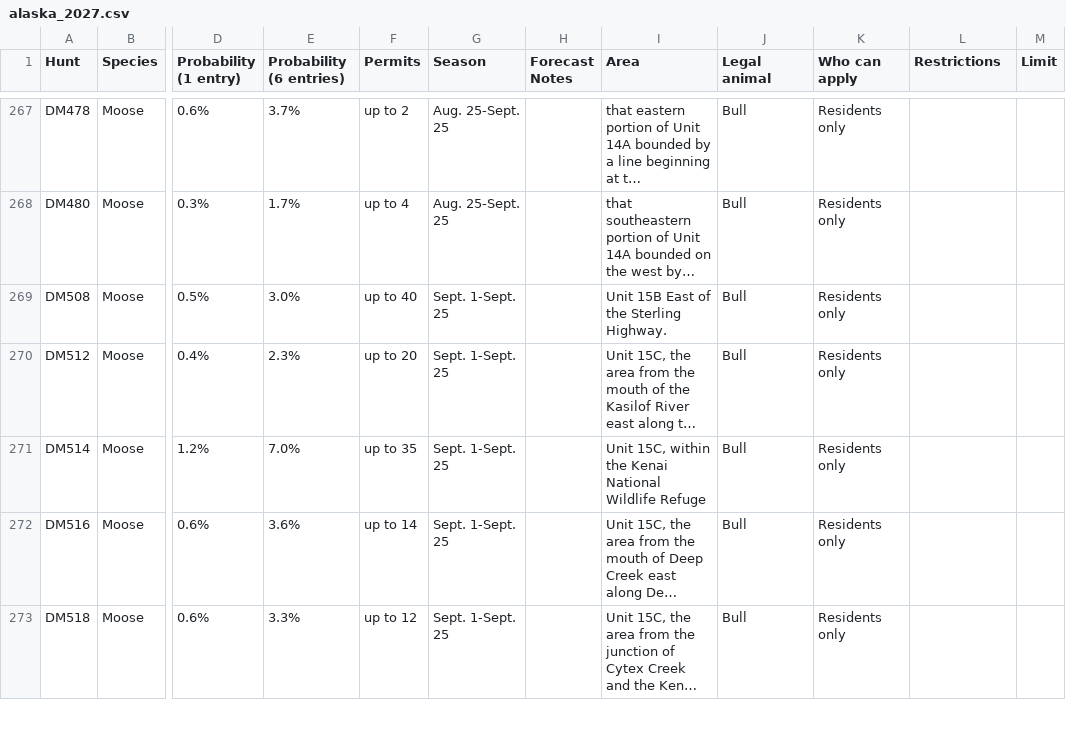
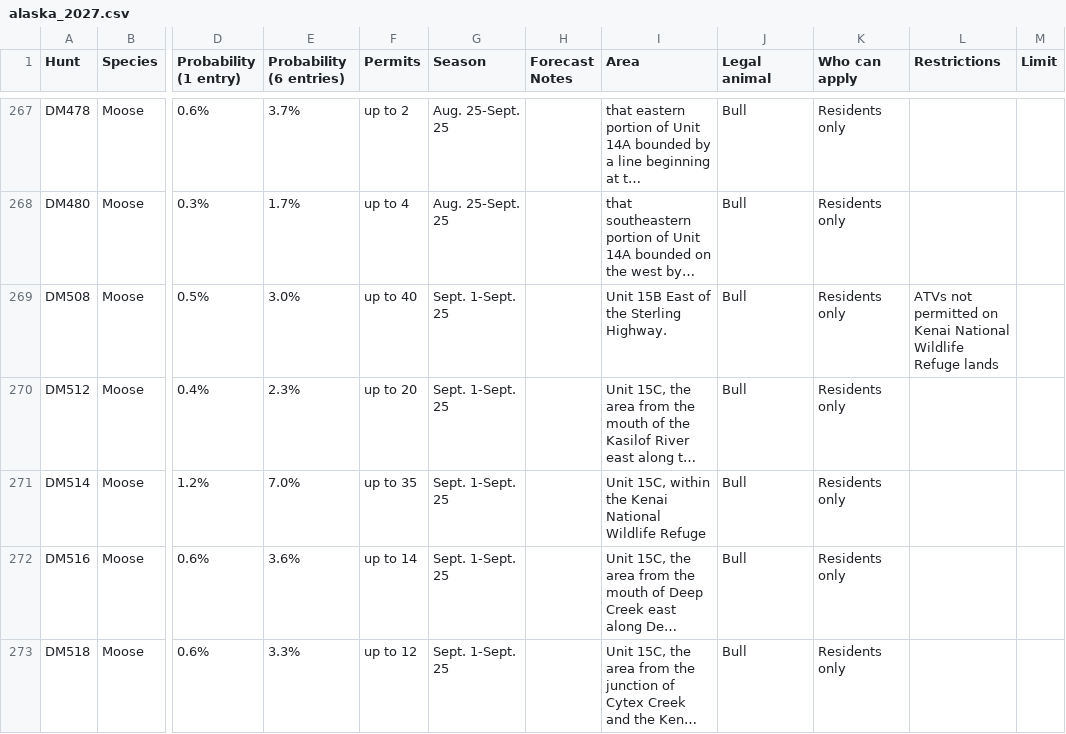
Before and after one commit to scientificdrawodds/sdo-site, a CSV file: data/alaska_2027.csv, drawn as a sheet; only a part is shown, gaps mark what is left out; long unchanged cells end in …; the diff covers the shown part only; the diff names each change by its address in the sheet, - before the commit and + after, or states it on an @@ line.

```diff
--- a/data/alaska_2027.csv
+++ b/data/alaska_2027.csv
-L269 (Restrictions): (empty)
+L269 (Restrictions): ATVs not permitted on Kenai National Wildlife Refuge lands
```
Also changed, not shown: 40 edited cells elsewhere in this file, 2 other files.
